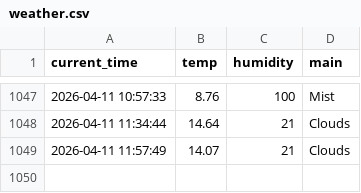
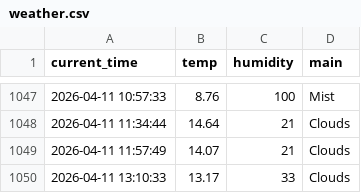
Before and after one commit to qkrrkdtj/weather_5m, a CSV file: weather.csv, drawn as a sheet; only a part is shown, gaps mark what is left out; the diff names each change by its address in the sheet, - before the commit and + after, or states it on an @@ line.

```diff
--- a/weather.csv
+++ b/weather.csv
+row 1050: 2026-04-11 13:10:33 | 13.17 | 33 | Clouds
```
